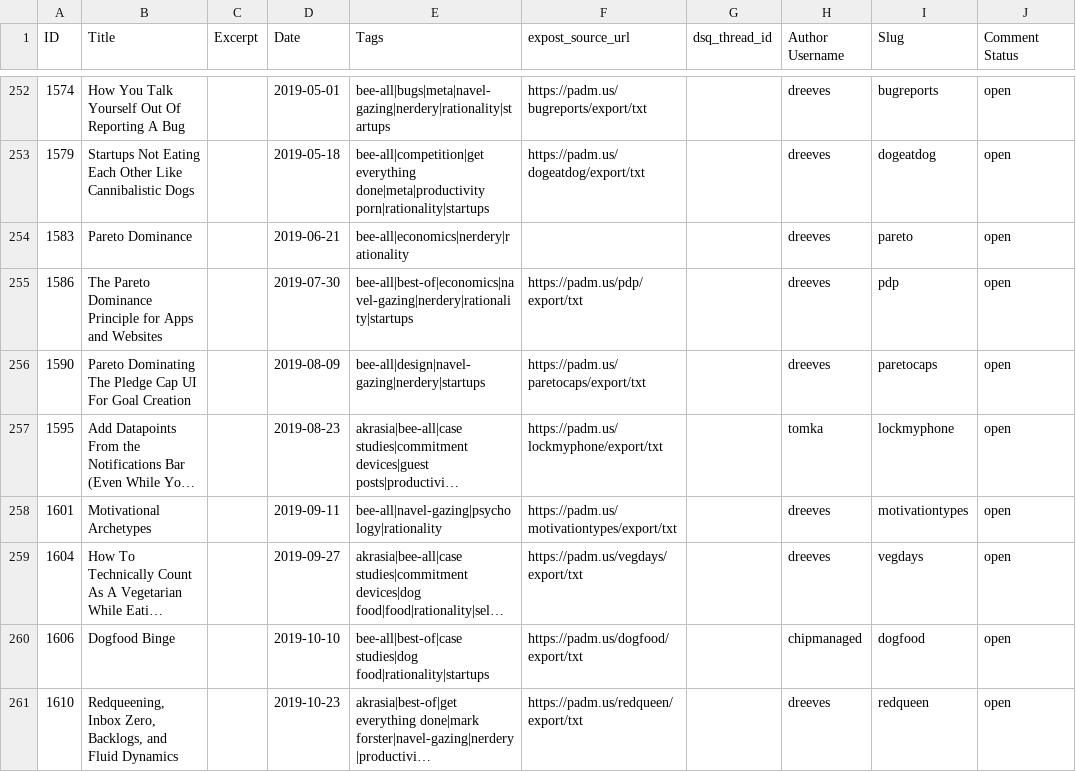
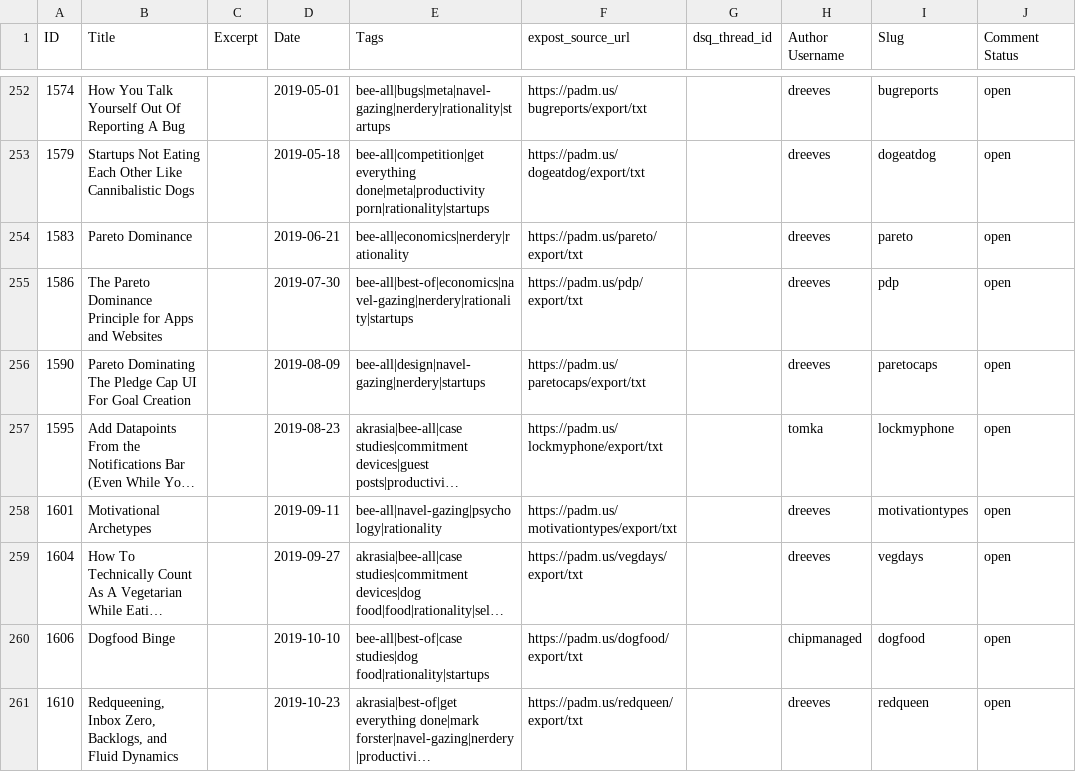
Before and after one commit to beeminder/blog, a CSV file: wp-posts.csv, drawn as a sheet; only a part is shown, gaps mark what is left out; long unchanged cells end in …; the diff names each change by its address in the sheet, - before the commit and + after, or states it on an @@ line.

Commit message:
Add missing source doc for pareto post

```diff
--- a/wp-posts.csv
+++ b/wp-posts.csv
-F254 (expost_source_url): (empty)
+F254 (expost_source_url): https://padm.us/pareto/export/txt
```
